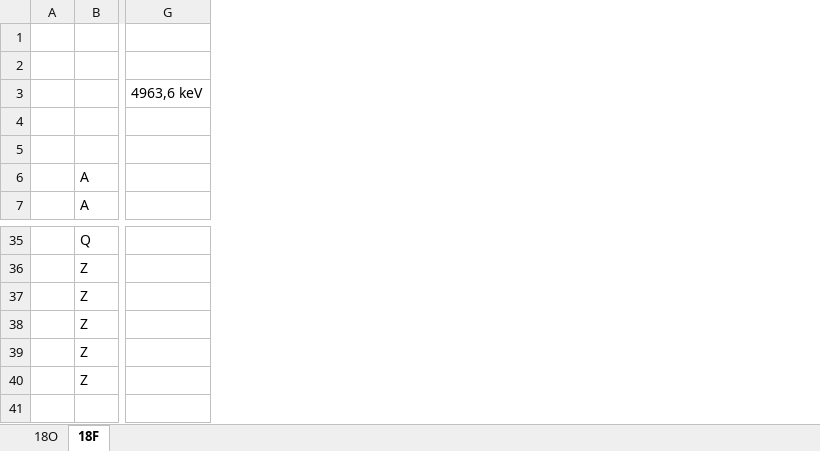
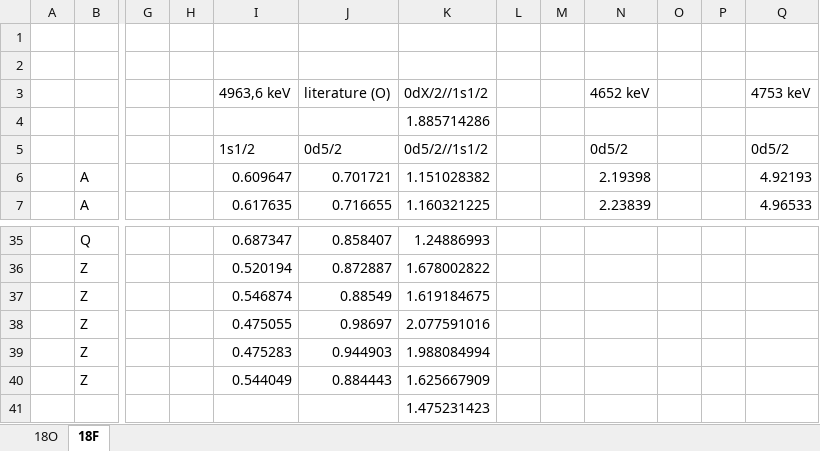
Before and after one commit to annakawecka/digios, an Excel workbook: analysis/corrected_working/SF_18O_18F.xlsx, sheet 18F, drawn as a sheet; only a part is shown, gaps mark what is left out; values as stored, in another font and other column widths than the file's, no cell formats; removed rows and columns are numbered as before the commit, all else as after; rows hold the shown columns only; the diff names each change by its address in the sheet, - before the commit and + after, or states it on an @@ line.

Commit message:
Update SF spreadsheet

```diff
--- a/analysis/corrected_working/SF_18O_18F.xlsx (sheet 18F)
+++ b/analysis/corrected_working/SF_18O_18F.xlsx (sheet 18F)
-column G, empty
+column G, empty
+column H, empty
+column I, rows 5-7: 1s1/2 | 0.609647 | 0.617635; rows 35-40: 0.687347 | 0.520194 | 0.546874 | 0.475055 | 0.475283 | 0.544049
+column J, rows 5-7: 0d5/2 | 0.701721 | 0.716655; rows 35-40: 0.858407 | 0.872887 | 0.88549 | 0.98697 | 0.944903 | 0.884443
+column K, rows 5-7: 0d5/2//1s1/2 | 1.151028382 | 1.160321225; rows 35-40: 1.24886993 | 1.678002822 | 1.619184675 | 2.077591016 | 1.988084994 | 1.625667909
+column L, empty
+column M, empty
+column N, rows 5-7: 0d5/2 | 2.19398 | 2.23839
+column O, empty
+column P, empty
+column Q, rows 5-7: 0d5/2 | 4.92193 | 4.96533
-row 3:  |  | 4963,6 keV
-row 4: (empty)
+row 3:  |  |  |  | 4963,6 keV | literature (O) | 0dX/2//1s1/2 |  |  | 4652 keV |  |  | 4753 keV
+row 4:  |  |  |  |  |  | 1.885714286
+row 41:  |  |  |  |  |  | 1.475231423
```
Also changed, not shown: sheet 18O, cell formats.
